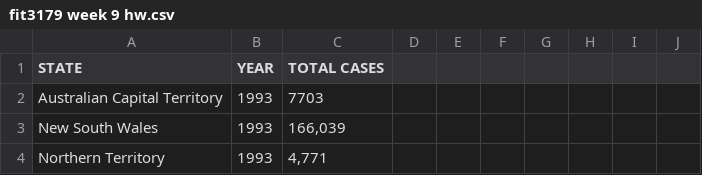
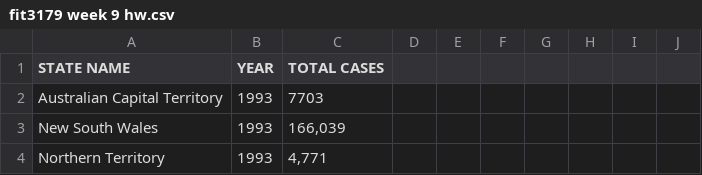
Before and after one commit to ykho0024-eng/FIT3179, a CSV file: fit3179 week 9 hw.csv, drawn as a sheet; only a part is shown.

Commit message:
Add files via upload

```diff
--- a/fit3179 week 9 hw.csv
+++ b/fit3179 week 9 hw.csv
@@ -1,2 +1,2 @@
-STATE,YEAR,TOTAL CASES,,,,,,,
+STATE NAME,YEAR,TOTAL CASES,,,,,,,
 Australian Capital Territory,1993,7703,,,,,,,
```
